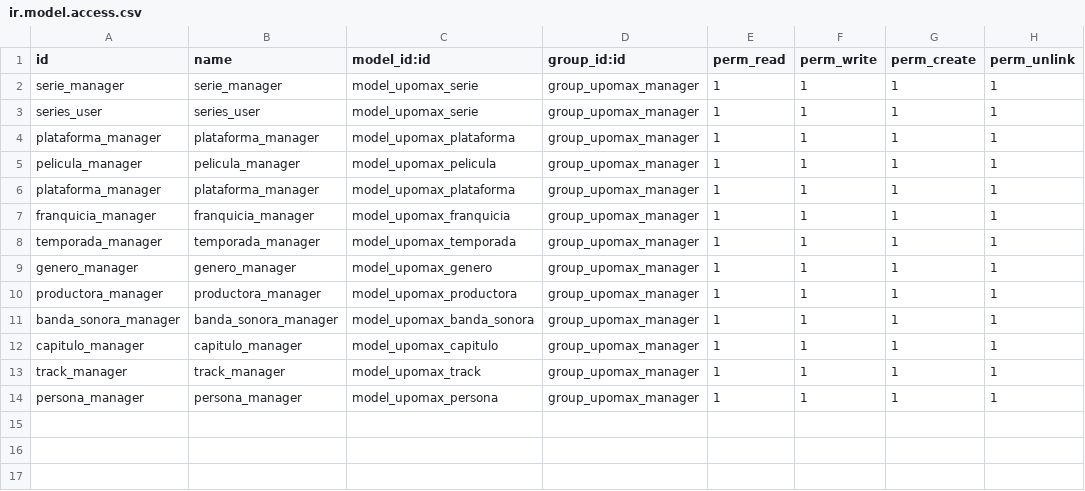
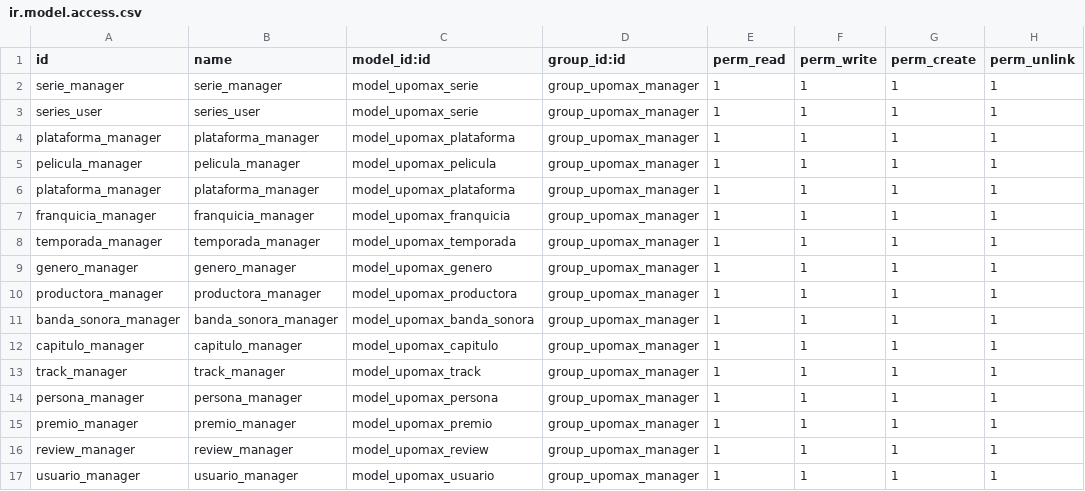
Before and after one commit to Joseab010/UPOMAX, a CSV file: odoo/addons/upomax/security/ir.model.access.csv, drawn as a sheet.

```diff
--- a/odoo/addons/upomax/security/ir.model.access.csv
+++ b/odoo/addons/upomax/security/ir.model.access.csv
@@ -14 +14,4 @@ track_manager,track_manager,model_upomax_track,group_upomax_manager,1,1,1,1
 persona_manager,persona_manager,model_upomax_persona,group_upomax_manager,1,1,1,1
+premio_manager,premio_manager,model_upomax_premio,group_upomax_manager,1,1,1,1
+review_manager,review_manager,model_upomax_review,group_upomax_manager,1,1,1,1
+usuario_manager,usuario_manager,model_upomax_usuario,group_upomax_manager,1,1,1,1
```
Also changed, not shown: odoo/addons/upomax/demo/upomax.pelicula.csv, odoo/addons/upomax/demo/upomax.serie.csv, 9 other files.
